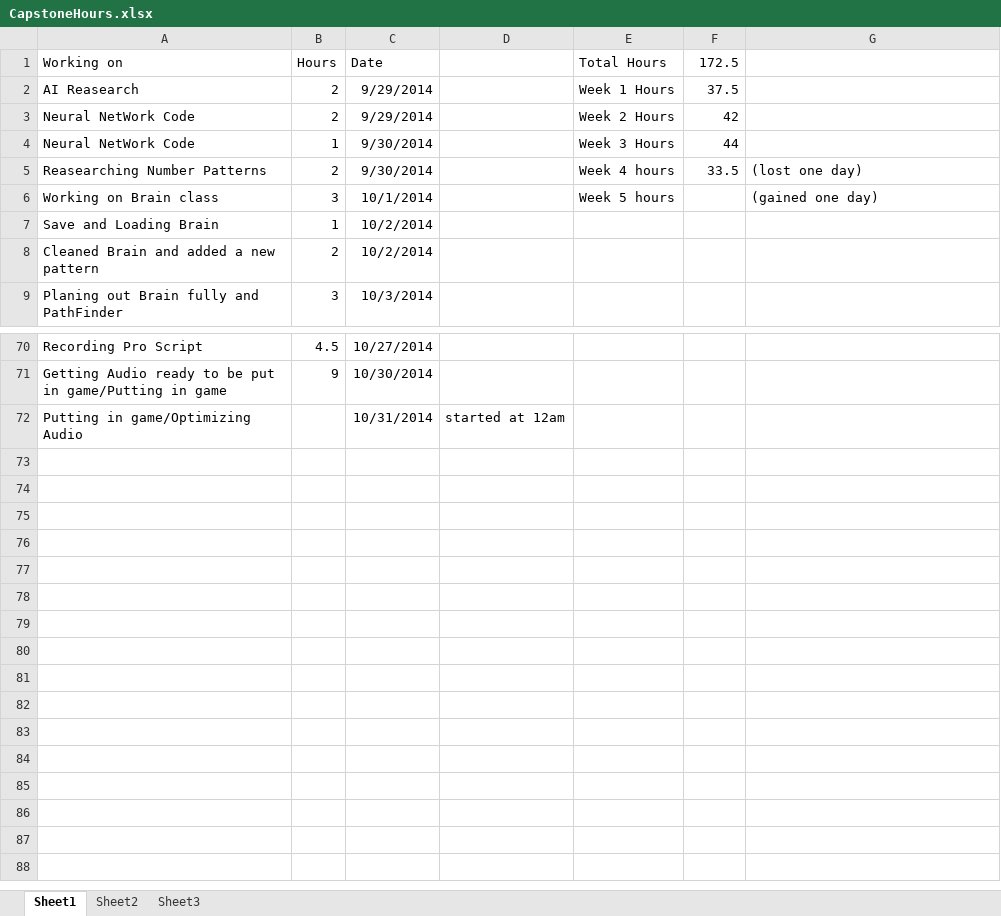
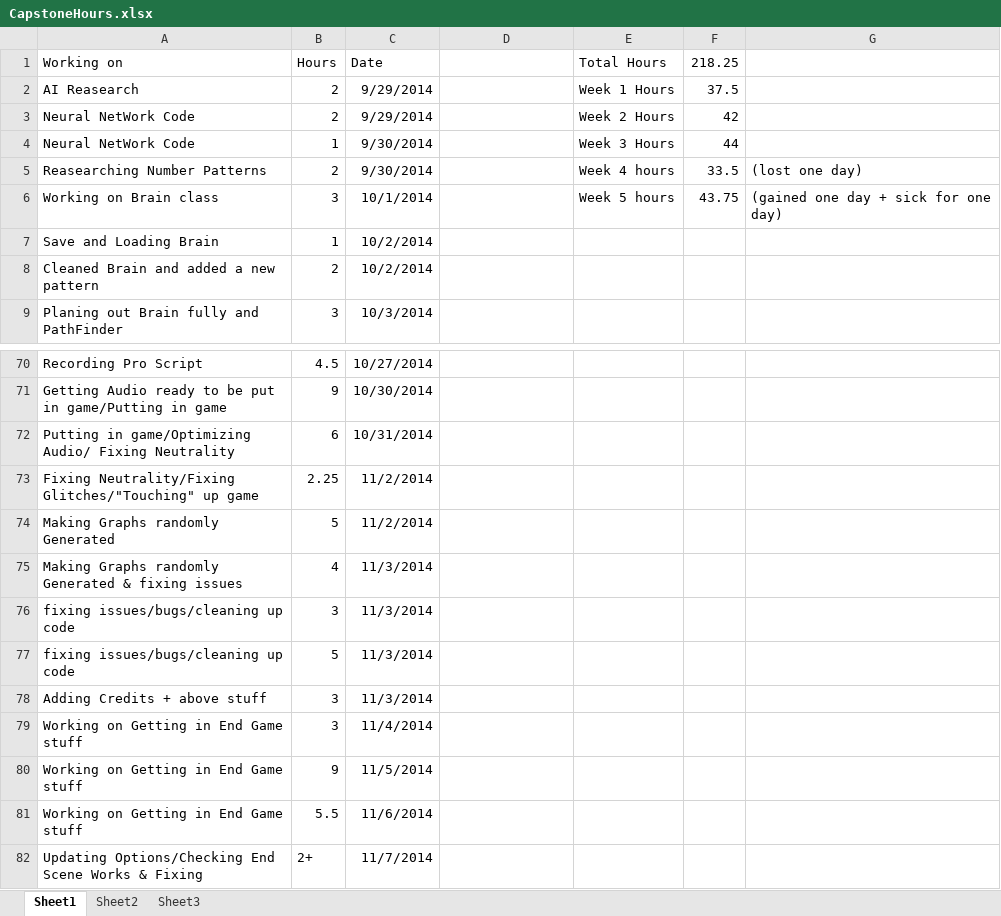
Before and after one commit to bnwbnw3/capstone-brittany, an Excel workbook: CapstoneHours.xlsx, sheet Sheet1, drawn as a sheet; only a part is shown, gaps mark what is left out; values as stored, in another font and other column widths than the file's, no borders; removed rows and columns are numbered as before the commit, all else as after; the diff names each change by its address in the sheet, - before the commit and + after, or states it on an @@ line.

Commit message:
Updating Hours for Capstone. Now have over 215 hours of work.

```diff
--- a/CapstoneHours.xlsx (sheet Sheet1)
+++ b/CapstoneHours.xlsx (sheet Sheet1)
-F1: 172.5
+F1: 218.25
-F6 (218.25): (empty)
+F6 (218.25): 43.75
-G6: (gained one day)
+G6: (gained one day + sick for one day)
-row 72: Putting in game/Optimizing Audio |  | 10/31/2014 | started at 12am
+row 72: Putting in game/Optimizing Audio/ Fixing Neutrality | 6 | 10/31/2014
+row 73: Fixing Neutrality/Fixing Glitches/"Touching" up game | 2.25 | 11/2/2014
+row 74: Making Graphs randomly Generated | 5 | 11/2/2014
+row 75: Making Graphs randomly Generated & fixing issues | 4 | 11/3/2014
+row 76: fixing issues/bugs/cleaning up code | 3 | 11/3/2014
+row 77: fixing issues/bugs/cleaning up code | 5 | 11/3/2014
+row 78: Adding Credits + above stuff | 3 | 11/3/2014
+row 79: Working on Getting in End Game stuff | 3 | 11/4/2014
+row 80: Working on Getting in End Game stuff | 9 | 11/5/2014
+row 81: Working on Getting in End Game stuff | 5.5 | 11/6/2014
+row 82: Updating Options/Checking End Scene Works & Fixing | 2+ | 11/7/2014
```
